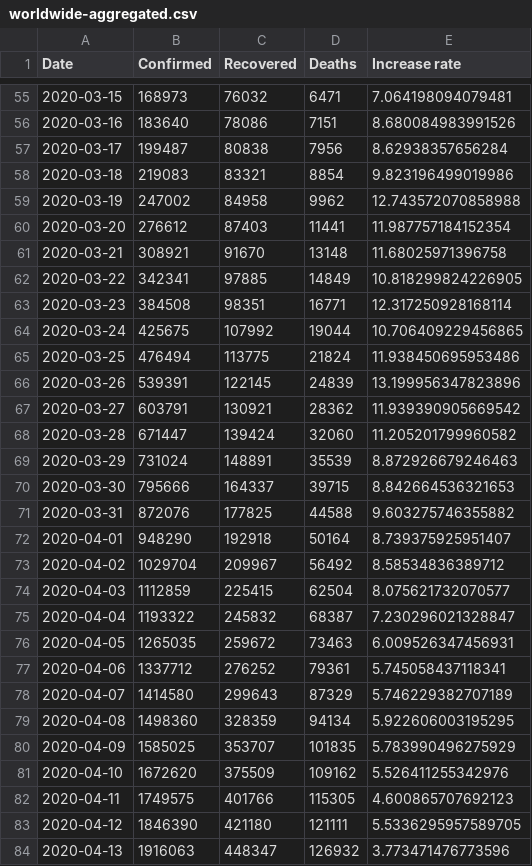
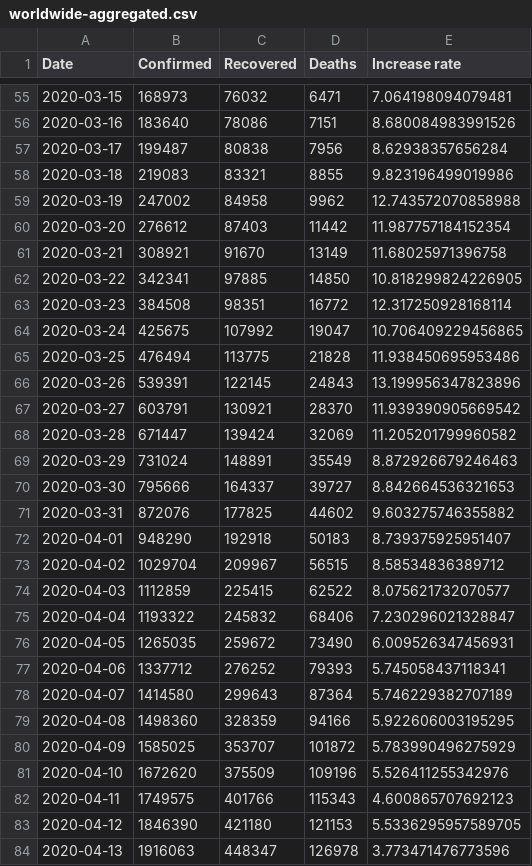
Before and after one commit to KastB/covid-19, a CSV file: data/worldwide-aggregated.csv, drawn as a sheet; only a part is shown, gaps mark what is left out; the diff covers the shown part only.

```diff
--- a/data/worldwide-aggregated.csv
+++ b/data/worldwide-aggregated.csv
@@ -57,28 +57,28 @@ Date,Confirmed,Recovered,Deaths,Increase rate
 2020-03-17,199487,80838,7956,8.62938357656284
-2020-03-18,219083,83321,8854,9.823196499019986
+2020-03-18,219083,83321,8855,9.823196499019986
 2020-03-19,247002,84958,9962,12.743572070858988
-2020-03-20,276612,87403,11441,11.987757184152354
-2020-03-21,308921,91670,13148,11.68025971396758
-2020-03-22,342341,97885,14849,10.818299824226905
-2020-03-23,384508,98351,16771,12.317250928168114
-2020-03-24,425675,107992,19044,10.706409229456865
-2020-03-25,476494,113775,21824,11.938450695953486
-2020-03-26,539391,122145,24839,13.199956347823896
-2020-03-27,603791,130921,28362,11.939390905669542
-2020-03-28,671447,139424,32060,11.205201799960582
-2020-03-29,731024,148891,35539,8.872926679246463
-2020-03-30,795666,164337,39715,8.842664536321653
-2020-03-31,872076,177825,44588,9.603275746355882
-2020-04-01,948290,192918,50164,8.739375925951407
-2020-04-02,1029704,209967,56492,8.58534836389712
-2020-04-03,1112859,225415,62504,8.075621732070577
-2020-04-04,1193322,245832,68387,7.230296021328847
-2020-04-05,1265035,259672,73463,6.009526347456931
-2020-04-06,1337712,276252,79361,5.745058437118341
-2020-04-07,1414580,299643,87329,5.746229382707189
-2020-04-08,1498360,328359,94134,5.922606003195295
-2020-04-09,1585025,353707,101835,5.783990496275929
-2020-04-10,1672620,375509,109162,5.526411255342976
-2020-04-11,1749575,401766,115305,4.600865707692123
-2020-04-12,1846390,421180,121111,5.5336295957589705
-2020-04-13,1916063,448347,126932,3.773471476773596
+2020-03-20,276612,87403,11442,11.987757184152354
+2020-03-21,308921,91670,13149,11.68025971396758
+2020-03-22,342341,97885,14850,10.818299824226905
+2020-03-23,384508,98351,16772,12.317250928168114
+2020-03-24,425675,107992,19047,10.706409229456865
+2020-03-25,476494,113775,21828,11.938450695953486
+2020-03-26,539391,122145,24843,13.199956347823896
+2020-03-27,603791,130921,28370,11.939390905669542
+2020-03-28,671447,139424,32069,11.205201799960582
+2020-03-29,731024,148891,35549,8.872926679246463
+2020-03-30,795666,164337,39727,8.842664536321653
+2020-03-31,872076,177825,44602,9.603275746355882
+2020-04-01,948290,192918,50183,8.739375925951407
+2020-04-02,1029704,209967,56515,8.58534836389712
+2020-04-03,1112859,225415,62522,8.075621732070577
+2020-04-04,1193322,245832,68406,7.230296021328847
+2020-04-05,1265035,259672,73490,6.009526347456931
+2020-04-06,1337712,276252,79393,5.745058437118341
+2020-04-07,1414580,299643,87364,5.746229382707189
+2020-04-08,1498360,328359,94166,5.922606003195295
+2020-04-09,1585025,353707,101872,5.783990496275929
+2020-04-10,1672620,375509,109196,5.526411255342976
+2020-04-11,1749575,401766,115343,4.600865707692123
+2020-04-12,1846390,421180,121153,5.5336295957589705
+2020-04-13,1916063,448347,126978,3.773471476773596
```
Also changed, not shown: 1 added row and 118 edited cells elsewhere in this file, data/key-countries-pivoted.csv, 3 other files.
